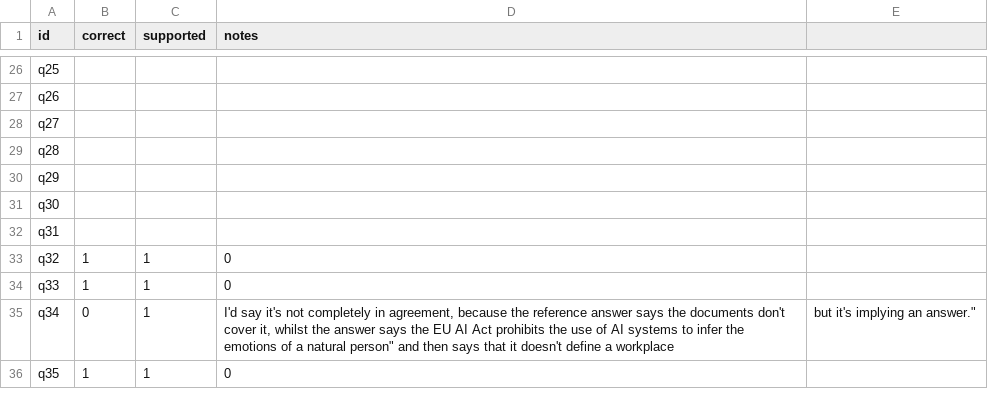
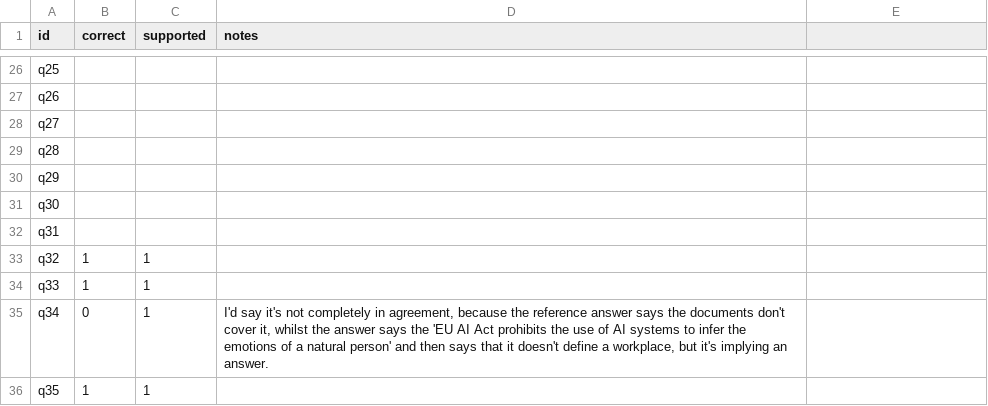
Before and after one commit to Manucallej/daiist-assignment-3, a CSV file: eval/human_labels.csv, drawn as a sheet; only a part is shown, gaps mark what is left out; the diff covers the shown part only.

```diff
--- a/eval/human_labels.csv
+++ b/eval/human_labels.csv
@@ -32,5 +32,5 @@ q30,,,
 q31,,,
-q32, 1, 1, 0
-q33, 1, 1, 0
-q34, 0, 1, "I'd say it's not completely in agreement, because the reference answer says the documents don't cover it, whilst the answer says the "EU AI Act prohibits the use of AI systems to infer the emotions of a natural person" and then says that it doesn't define a workplace, but it's implying an answer."
-q35, 1, 1, 0
+q32,1,1,
+q33,1,1,
+q34,0,1,"I'd say it's not completely in agreement, because the reference answer says the documents don't cover it, whilst the answer says the 'EU AI Act prohibits the use of AI systems to infer the emotions of a natural person' and then says that it doesn't define a workplace, but it's implying an answer."
+q35,1,1,
```
Also changed, not shown: 21 edited cells elsewhere in this file.
